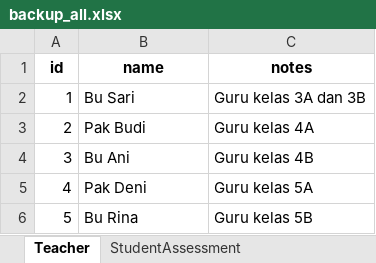
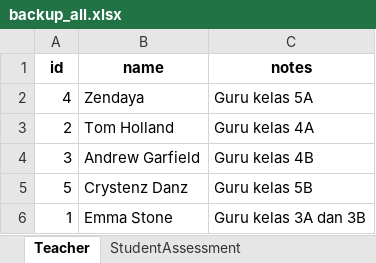
Before and after one commit to alvinzanuaputra/myclassroom2, an Excel workbook: frontend/assets/database/backup_all.xlsx, sheet Teacher, drawn as a sheet; values as stored, in another font and other column widths than the file's, no borders; removed rows and columns are numbered as before the commit, all else as after; the diff names each change by its address in the sheet, - before the commit and + after, or states it on an @@ line.

```diff
--- a/frontend/assets/database/backup_all.xlsx (sheet Teacher)
+++ b/frontend/assets/database/backup_all.xlsx (sheet Teacher)
-row 2: 1 | Bu Sari | Guru kelas 3A dan 3B
+row 2: 4 | Zendaya | Guru kelas 5A
-B3 (name): Pak Budi
+B3 (name): Tom Holland
-B4 (name): Bu Ani
+B4 (name): Andrew Garfield
-row 5: 4 | Pak Deni | Guru kelas 5A
-B5 (name): Bu Rina
+B5 (name): Crystenz Danz
+row 6: 1 | Emma Stone | Guru kelas 3A dan 3B
```
Also changed, not shown: sheet StudentAssessment, sheet _prisma_migrations, 8 other files.
